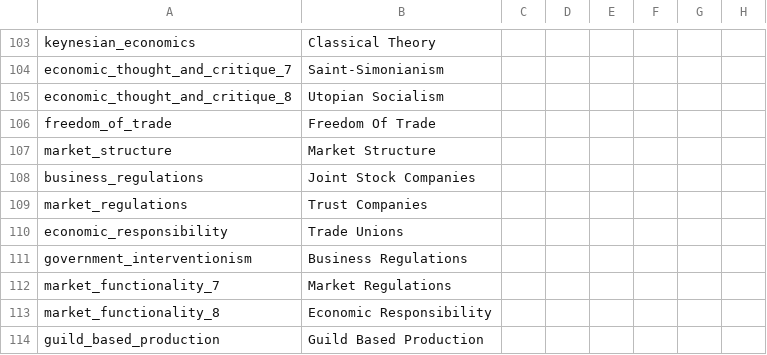
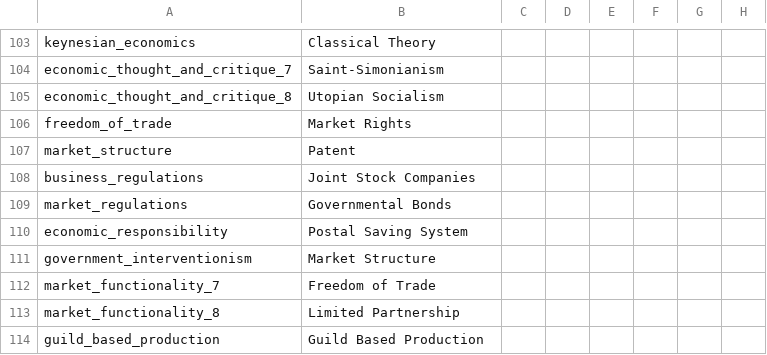
Before and after one commit to PrameTan/AOE-new, a CSV file: localisation/00_HPM_tech.csv, drawn as a sheet; only a part is shown, gaps mark what is left out; the diff covers the shown part only; the diff names each change by its address in the sheet, - before the commit and + after, or states it on an @@ line.

Commit message:
loc updates after tech completion

```diff
--- a/localisation/00_HPM_tech.csv
+++ b/localisation/00_HPM_tech.csv
-B106: Freedom Of Trade
+B106: Market Rights
-B107: Market Structure
+B107: Patent
-B109: Trust Companies
+B109: Governmental Bonds
-B110: Trade Unions
+B110: Postal Saving System
-B111: Business Regulations
+B111: Market Structure
-B112: Market Regulations
+B112: Freedom of Trade
-B113: Economic Responsibility
+B113: Limited Partnership
```
Also changed, not shown: 2 removed rows and 45 edited cells elsewhere in this file, localisation/00_HPM_Misc.csv, localisation/01_HGC_decisions.csv, 3 other files.
